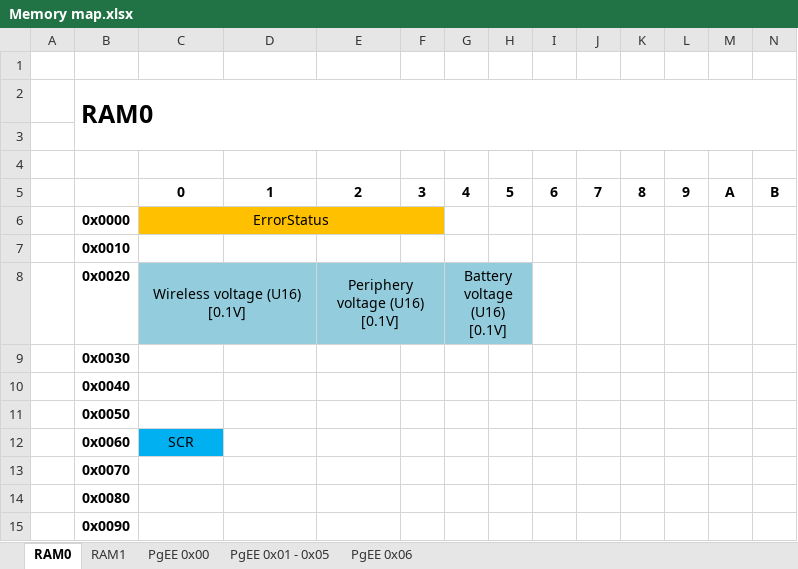
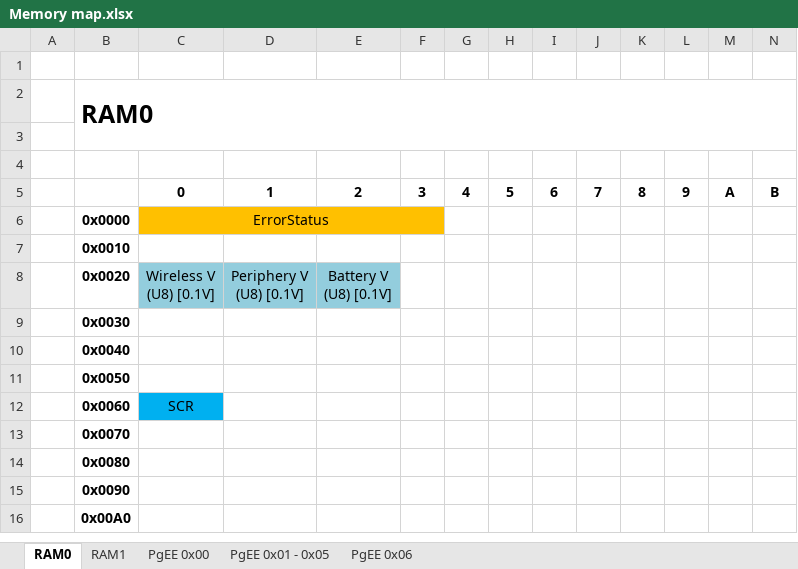
Before and after one commit to SiD86/Skynet_docs, an Excel workbook: Memory map.xlsx, sheet RAM0, drawn as a sheet; only a part is shown; the shorter side is filled out with more unchanged rows; values as stored, in another font and other column widths than the file's, no borders; removed rows and columns are numbered as before the commit, all else as after; rows hold the shown columns only; ↵ is a line break in a cell; the diff names each change by its address in the sheet, - before the commit and + after, or states it on an @@ line.

```diff
--- a/Memory map.xlsx (sheet RAM0)
+++ b/Memory map.xlsx (sheet RAM0)
-row 8:  | 0x0020 | Wireless voltage (U16) ↵ [0.1V] |  | Periphery voltage (U16) ↵ [0.1V] |  | Battery voltage (U16) ↵ [0.1V]
+row 8:  | 0x0020 | Wireless V ↵ (U8) [0.1V] | Periphery V ↵ (U8) [0.1V] | Battery V ↵ (U8) [0.1V]
```
Also changed, not shown: sheet PgEE 0x06, Calculation algorithm.xlsx, 1 other file.
